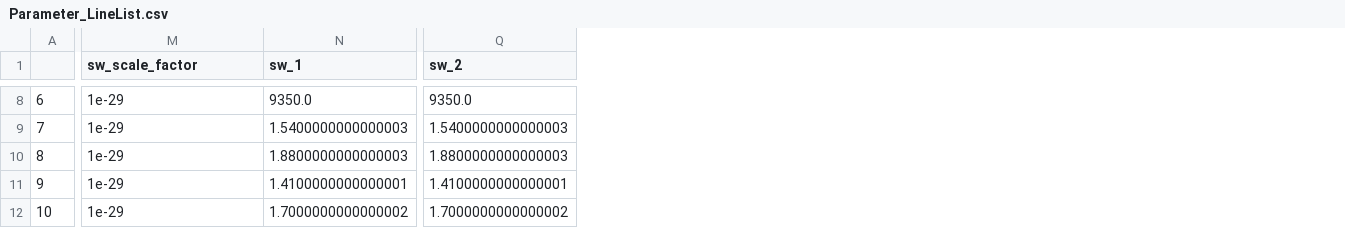
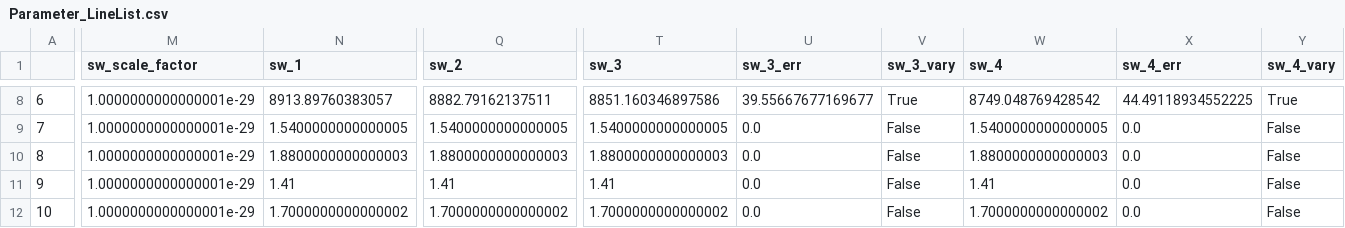
Before and after one commit to WhiteDream23/MATS, a CSV file: Examples/co2test/Parameter_LineList.csv, drawn as a sheet; only a part is shown, gaps mark what is left out; the diff covers the shown part only; the diff names each change by its address in the sheet, - before the commit and + after, or states it on an @@ line.

```diff
--- a/Examples/co2test/Parameter_LineList.csv
+++ b/Examples/co2test/Parameter_LineList.csv
+column T (sw_3), rows 8-12: 8851.160346897586 | 1.5400000000000005 | 1.8800000000000003 | 1.41 | 1.7000000000000002
+column U (sw_3_err), rows 8-12: 39.55667677169677 | 0.0 | 0.0 | 0.0 | 0.0
+column V (sw_3_vary), rows 8-12: True | False | False | False | False
+column W (sw_4), rows 8-12: 8749.048769428542 | 1.5400000000000005 | 1.8800000000000003 | 1.41 | 1.7000000000000002
+column X (sw_4_err), rows 8-12: 44.49118934552225 | 0.0 | 0.0 | 0.0 | 0.0
+column Y (sw_4_vary), rows 8-12: True | False | False | False | False
-M8:M12 (sw_scale_factor): 1e-29
+M8:M12 (sw_scale_factor): 1.0000000000000001e-29
-N8 (sw_1): 9350.0
+N8 (sw_1): 8913.89760383057
-Q8 (sw_2): 9350.0
+Q8 (sw_2): 8882.79162137511
-N9 (sw_1): 1.5400000000000003
+N9 (sw_1): 1.5400000000000005
-Q9 (sw_2): 1.5400000000000003
+Q9 (sw_2): 1.5400000000000005
-N11 (sw_1): 1.4100000000000001
+N11 (sw_1): 1.41
-Q11 (sw_2): 1.4100000000000001
+Q11 (sw_2): 1.41
```
Also changed, not shown: 51 edited cells elsewhere in this file, Examples/co2test/Baseline_LineList.csv, Examples/co2test/Line Intensity_baseline_paramlist.csv, 4 other files.
